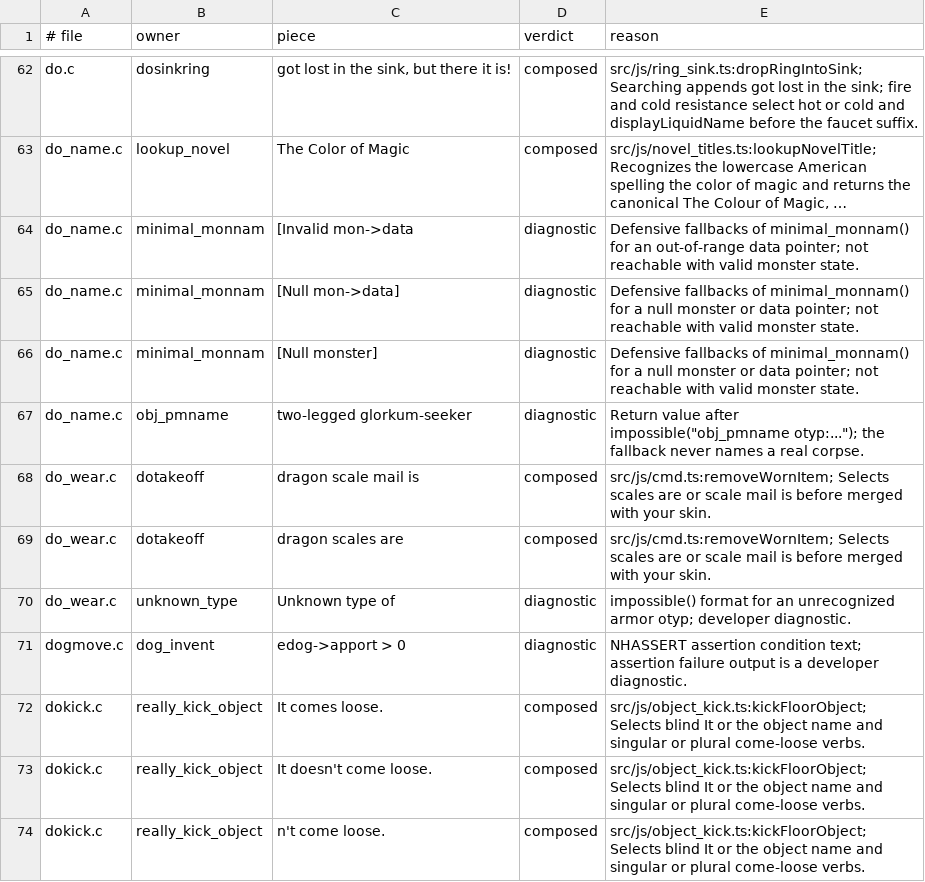
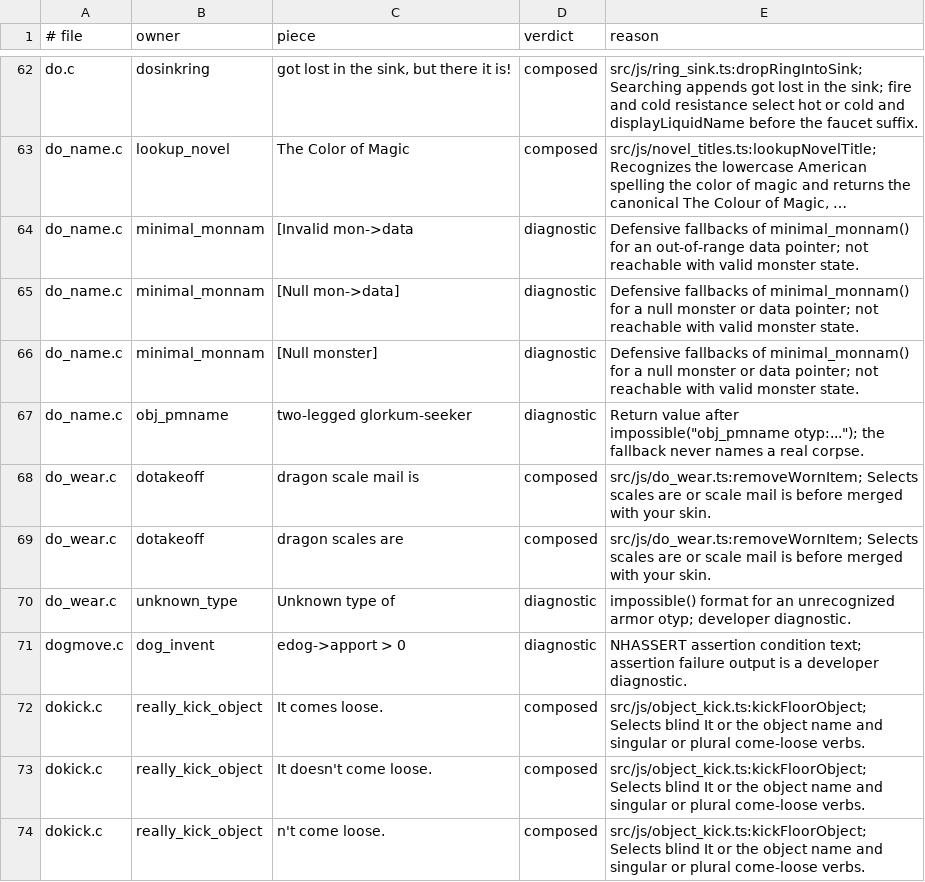
Before and after one commit to daoa0601/teleport-contest, a TSV file: docs/ledger/c-messages-reviewed.tsv, drawn as a sheet; only a part is shown, gaps mark what is left out; long unchanged cells end in ….

Commit message:
Point reviewed armor-removal messages at do_wear.ts

```diff
--- a/docs/ledger/c-messages-reviewed.tsv
+++ b/docs/ledger/c-messages-reviewed.tsv
@@ -67,4 +67,4 @@ do_name.c	minimal_monnam	[Null monster]	diagnostic	Defensive fallbacks of minima
 do_name.c	obj_pmname	two-legged glorkum-seeker	diagnostic	Return value after impossible("obj_pmname otyp:..."); the fallback never names a real corpse.
-do_wear.c	dotakeoff	dragon scale mail is	composed	src/js/cmd.ts:removeWornItem; Selects scales are or scale mail is before merged with your skin.
-do_wear.c	dotakeoff	dragon scales are	composed	src/js/cmd.ts:removeWornItem; Selects scales are or scale mail is before merged with your skin.
+do_wear.c	dotakeoff	dragon scale mail is	composed	src/js/do_wear.ts:removeWornItem; Selects scales are or scale mail is before merged with your skin.
+do_wear.c	dotakeoff	dragon scales are	composed	src/js/do_wear.ts:removeWornItem; Selects scales are or scale mail is before merged with your skin.
 do_wear.c	unknown_type	Unknown type of	diagnostic	impossible() format for an unrecognized armor otyp; developer diagnostic.
```
